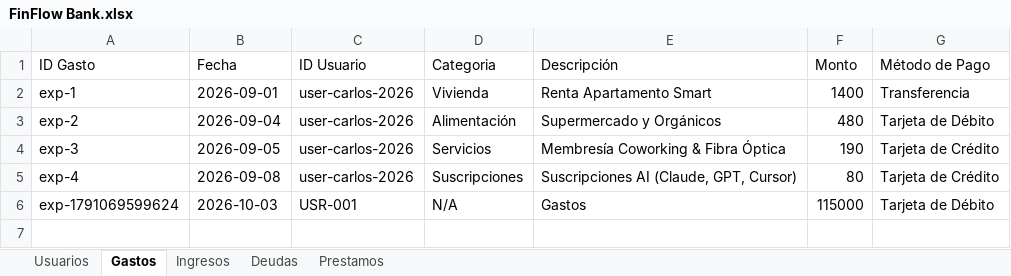
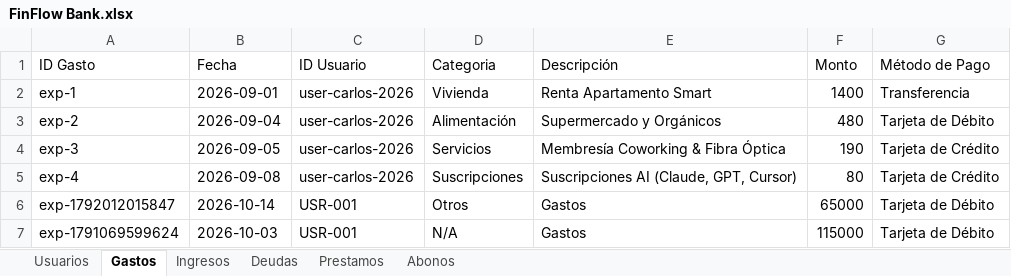
Before and after one commit to laeva265-ui/Cuentas, an Excel workbook: FinFlow Bank.xlsx, sheet Gastos, drawn as a sheet; values as stored, in another font and other column widths than the file's, no borders; the diff names each change by its address in the sheet, - before the commit and + after, or states it on an @@ line.

Commit message:
feat: por pagar sum metric, abonos sheet in excel, and loan history modal

```diff
--- a/FinFlow Bank.xlsx (sheet Gastos)
+++ b/FinFlow Bank.xlsx (sheet Gastos)
+sheet tab: Abonos
+row 6: exp-1792012015847 | 2026-10-14 | USR-001 | Otros | Gastos | 65000 | Tarjeta de Débito
```
Also changed, not shown: sheet Prestamos, sheet Deudas, 6 other files.
